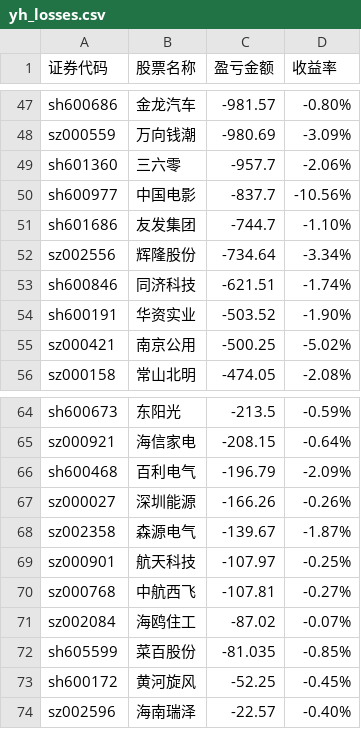
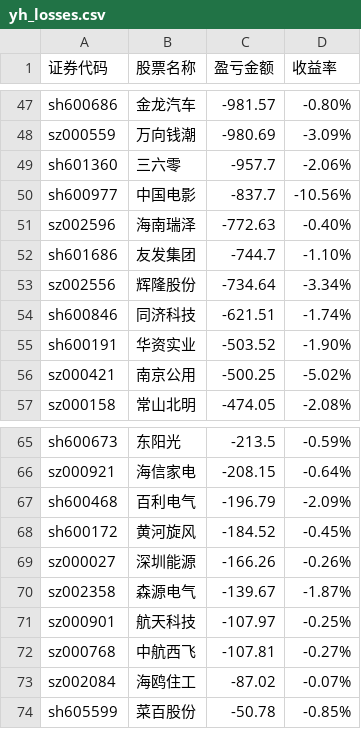
Before and after one commit to gniqizeuy/gniqizeuy.github.io, a CSV file: assets/data/yh_losses.csv, drawn as a sheet; only a part is shown, gaps mark what is left out.

```diff
--- a/assets/data/yh_losses.csv
+++ b/assets/data/yh_losses.csv
@@ -50,2 +50,3 @@ sh601360,三六零,-957.7,-2.06%
 sh600977,中国电影,-837.7,-10.56%
+sz002596,海南瑞泽,-772.63,-0.40%
 sh601686,友发集团,-744.7,-1.10%
@@ -66,2 +67,3 @@ sz000921,海信家电,-208.15,-0.64%
 sh600468,百利电气,-196.79,-2.09%
+sh600172,黄河旋风,-184.52,-0.45%
 sz000027,深圳能源,-166.26,-0.26%
@@ -71,4 +73,2 @@ sz000768,中航西飞,-107.81,-0.27%
 sz002084,海鸥住工,-87.02,-0.07%
-sh605599,菜百股份,-81.035,-0.85%
-sh600172,黄河旋风,-52.25,-0.45%
-sz002596,海南瑞泽,-22.57,-0.40%
+sh605599,菜百股份,-50.78,-0.85%
```
Also changed, not shown: 1 other file.
